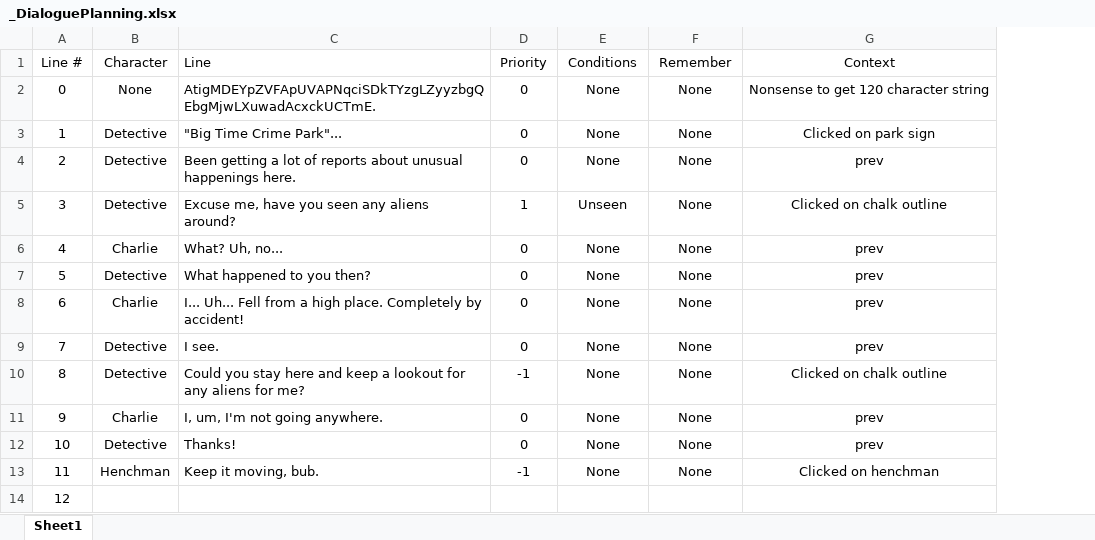
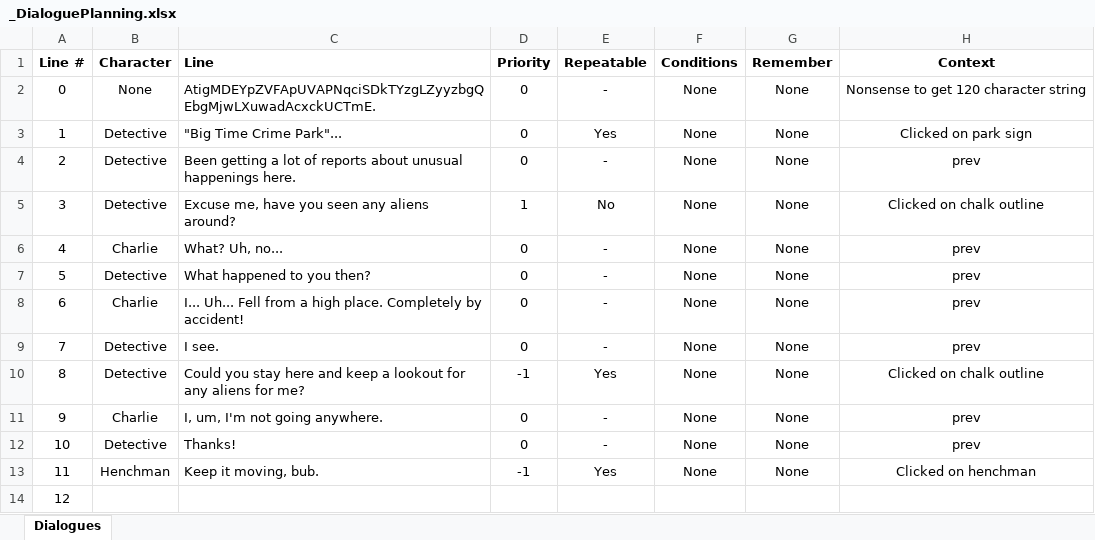
Before and after one commit to Av1anation/GGJ2024, an Excel workbook: Detective Game/Data/Dialogues/_DialoguePlanning.xlsx, sheet Dialogues, drawn as a sheet; values as stored, in another font and other column widths than the file's, no borders; addresses are those after the commit; the diff names each change by its address in the sheet, - before the commit and + after, or states it on an @@ line.

Commit message:
Dialogue planning

```diff
--- a/Detective Game/Data/Dialogues/_DialoguePlanning.xlsx (sheet Dialogues)
+++ b/Detective Game/Data/Dialogues/_DialoguePlanning.xlsx (sheet Dialogues)
-sheet tab: Sheet1
+sheet tab: Dialogues
+column E (Repeatable), rows 2-13: - | Yes | - | No | - | - | - | - | Yes | - | - | Yes
-A1:D1 bold: off
+A1:D1 bold: on
-F1:H1 bold: off
+F1:H1 bold: on
-F5 (Conditions): Unseen
+F5 (Conditions): None
```
